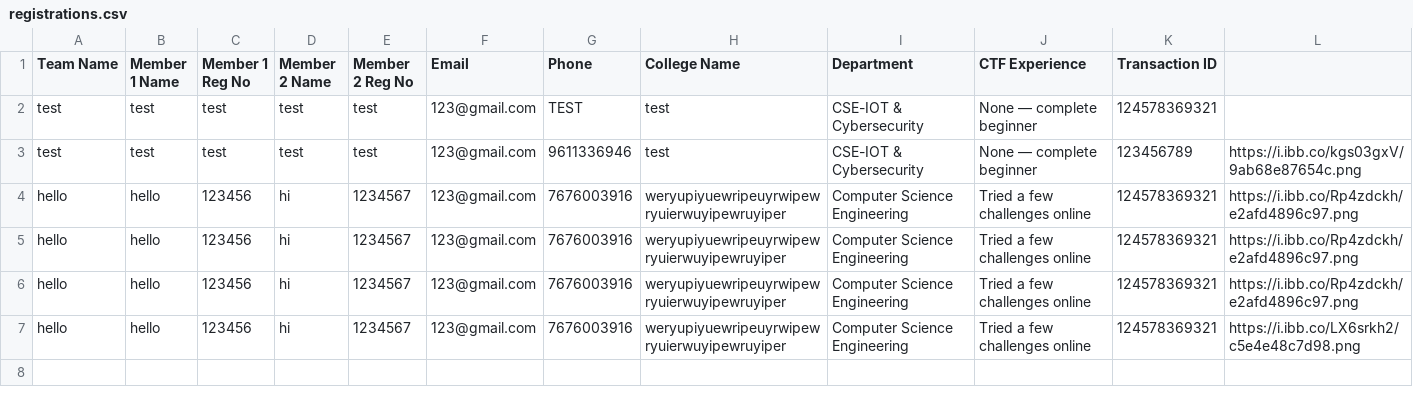
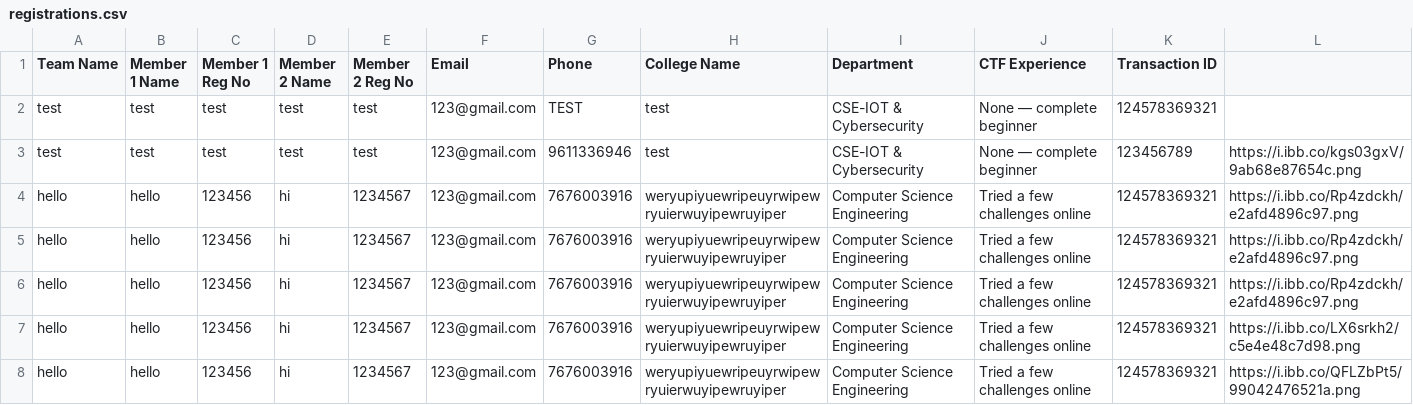
Before and after one commit to Mohammed-Muhaimin/CypherX-Reg-Website, a CSV file: registrations.csv, drawn as a sheet.

Commit message:
New Registration: hello

```diff
--- a/registrations.csv
+++ b/registrations.csv
@@ -7 +7,2 @@
 "hello","hello","123456","hi","1234567","123@gmail.com","7676003916","weryupiyuewripeuyrwipewryuierwuyipewruyiper","Computer Science Engineering","Tried a few challenges online","124578369321","https://i.ibb.co/LX6srkh2/c5e4e48c7d98.png"
+"hello","hello","123456","hi","1234567","123@gmail.com","7676003916","weryupiyuewripeuyrwipewryuierwuyipewruyiper","Computer Science Engineering","Tried a few challenges online","124578369321","https://i.ibb.co/QFLZbPt5/99042476521a.png"
```
